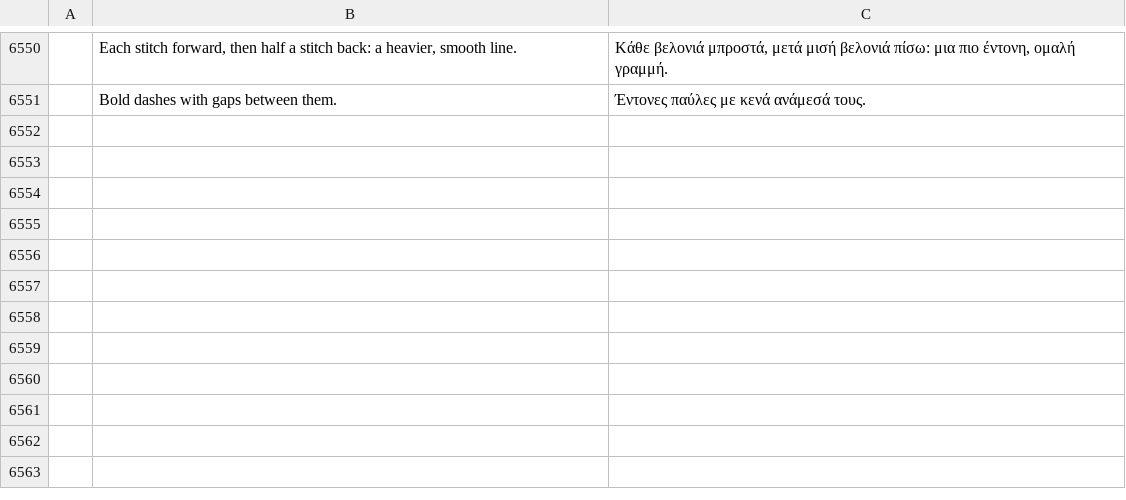
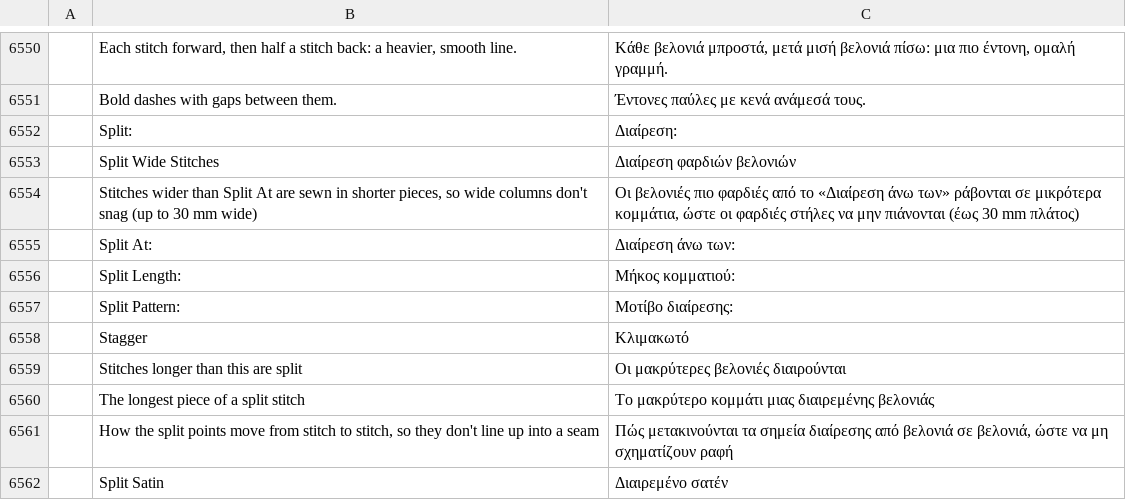
Before and after one commit to KellyMurphy/vectorcraft, a TSV file: crates/ui-egui/src/i18n/el.tsv, drawn as a sheet; only a part is shown, gaps mark what is left out; the diff names each change by its address in the sheet, - before the commit and + after, or states it on an @@ line.

```diff
--- a/crates/ui-egui/src/i18n/el.tsv
+++ b/crates/ui-egui/src/i18n/el.tsv
+row 6552:  | Split: | Διαίρεση:
+row 6553:  | Split Wide Stitches | Διαίρεση φαρδιών βελονιών
+row 6554:  | Stitches wider than Split At are sewn in shorter pieces, so wide columns don't snag (up to 30 mm wide) | Οι βελονιές πιο φαρδιές από το «Διαίρεση άνω των» ράβονται σε μικρότερα κομμάτια, ώστε οι φαρδιές στήλες να μην πιάνονται (έως 30 mm πλάτος)
+row 6555:  | Split At: | Διαίρεση άνω των:
+row 6556:  | Split Length: | Μήκος κομματιού:
+row 6557:  | Split Pattern: | Μοτίβο διαίρεσης:
+row 6558:  | Stagger | Κλιμακωτό
+row 6559:  | Stitches longer than this are split | Οι μακρύτερες βελονιές διαιρούνται
+row 6560:  | The longest piece of a split stitch | Το μακρύτερο κομμάτι μιας διαιρεμένης βελονιάς
+row 6561:  | How the split points move from stitch to stitch, so they don't line up into a seam | Πώς μετακινούνται τα σημεία διαίρεσης από βελονιά σε βελονιά, ώστε να μη σχηματίζουν ραφή
+row 6562:  | Split Satin | Διαιρεμένο σατέν
```
Also changed, not shown: crates/ui-egui/src/i18n/bg.tsv, crates/ui-egui/src/i18n/fr.tsv, 42 other files.
